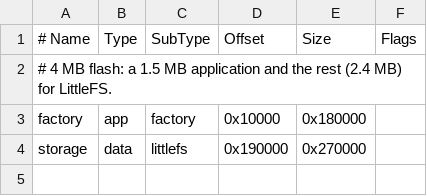
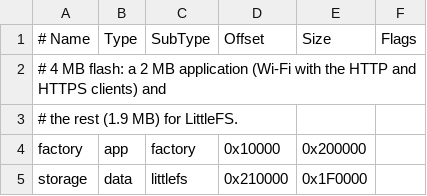
Before and after one commit to xila-project/platforms, a CSV file: examples/boards/esp32-s3-qemu/partitions.csv, drawn as a sheet.

Commit message:
fix(esp32-s3-qemu): give the application 2 MB now that Wi-Fi brings the HTTP clients

```diff
--- a/examples/boards/esp32-s3-qemu/partitions.csv
+++ b/examples/boards/esp32-s3-qemu/partitions.csv
@@ -1,4 +1,5 @@
 # Name, Type, SubType, Offset, Size, Flags
-# 4 MB flash: a 1.5 MB application and the rest (2.4 MB) for LittleFS.
-factory, app, factory, 0x10000, 0x180000,
-storage, data, littlefs, 0x190000, 0x270000,
+# 4 MB flash: a 2 MB application (Wi-Fi with the HTTP and HTTPS clients) and
+# the rest (1.9 MB) for LittleFS.
+factory, app, factory, 0x10000, 0x200000,
+storage, data, littlefs, 0x210000, 0x1F0000,
```
Also changed, not shown: 1 other file.
